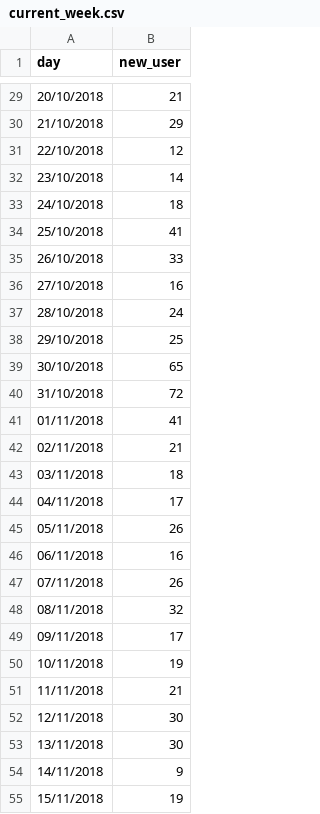
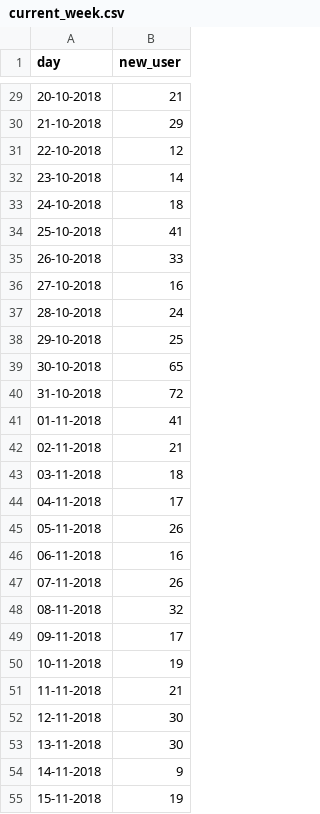
Before and after one commit to smoketerzai56/smokeio_stats, a CSV file: current_week.csv, drawn as a sheet; only a part is shown, gaps mark what is left out; the diff covers the shown part only.

```diff
--- a/current_week.csv
+++ b/current_week.csv
@@ -29,27 +29,27 @@
-20/10/2018,21
-21/10/2018,29
-22/10/2018,12
-23/10/2018,14
-24/10/2018,18
-25/10/2018,41
-26/10/2018,33
-27/10/2018,16
-28/10/2018,24
-29/10/2018,25
-30/10/2018,65
-31/10/2018,72
-01/11/2018,41
-02/11/2018,21
-03/11/2018,18
-04/11/2018,17
-05/11/2018,26
-06/11/2018,16
-07/11/2018,26
-08/11/2018,32
-09/11/2018,17
-10/11/2018,19
-11/11/2018,21
-12/11/2018,30
-13/11/2018,30
-14/11/2018,9
-15/11/2018,19
+20-10-2018,21
+21-10-2018,29
+22-10-2018,12
+23-10-2018,14
+24-10-2018,18
+25-10-2018,41
+26-10-2018,33
+27-10-2018,16
+28-10-2018,24
+29-10-2018,25
+30-10-2018,65
+31-10-2018,72
+01-11-2018,41
+02-11-2018,21
+03-11-2018,18
+04-11-2018,17
+05-11-2018,26
+06-11-2018,16
+07-11-2018,26
+08-11-2018,32
+09-11-2018,17
+10-11-2018,19
+11-11-2018,21
+12-11-2018,30
+13-11-2018,30
+14-11-2018,9
+15-11-2018,19
```
Also changed, not shown: 35 edited cells elsewhere in this file.
